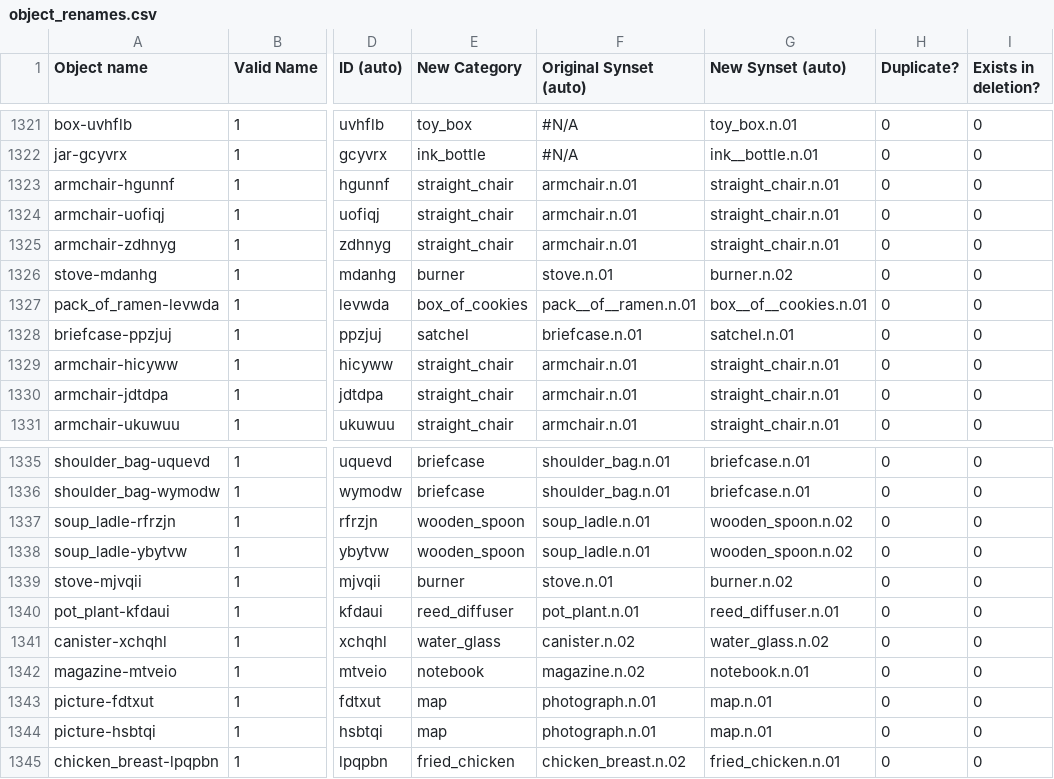
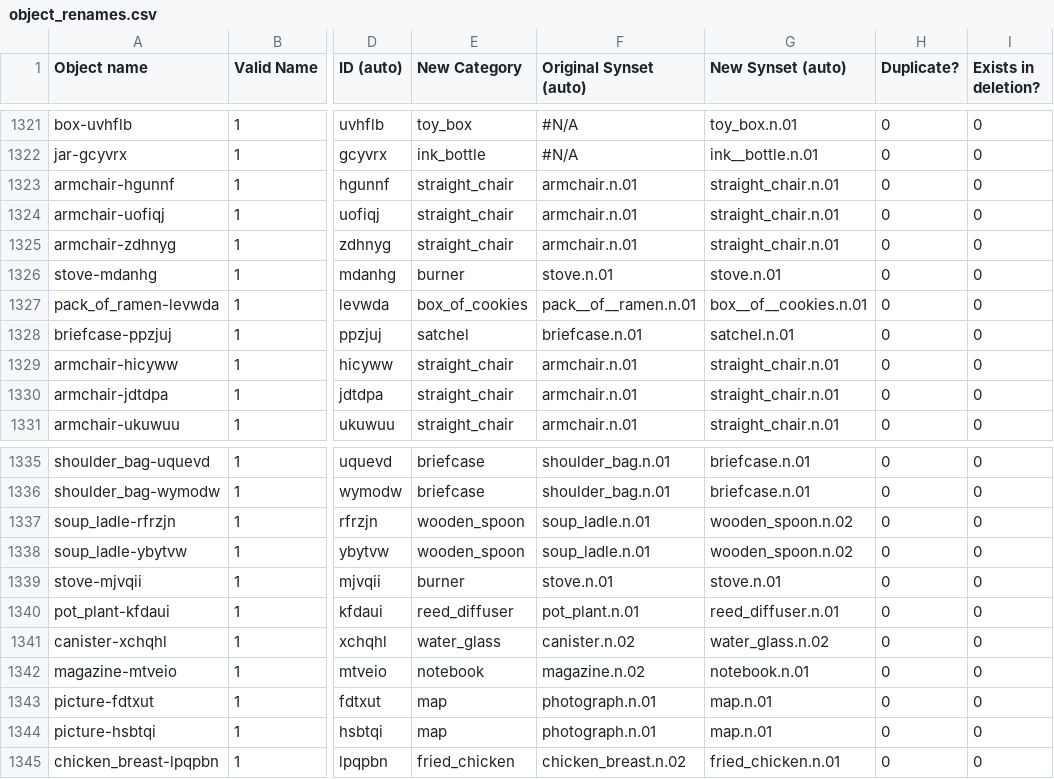
Before and after one commit to StanfordVL/bddl, a CSV file: bddl/generated_data/object_renames.csv, drawn as a sheet; only a part is shown, gaps mark what is left out; the diff names each change by its address in the sheet, - before the commit and + after, or states it on an @@ line.

```diff
--- a/bddl/generated_data/object_renames.csv
+++ b/bddl/generated_data/object_renames.csv
-G1326 (New Synset (auto)): burner.n.02
+G1326 (New Synset (auto)): stove.n.01
-G1339 (New Synset (auto)): burner.n.02
+G1339 (New Synset (auto)): stove.n.01
```
Also changed, not shown: bddl/generated_data/category_mapping.csv, 2 other files.
